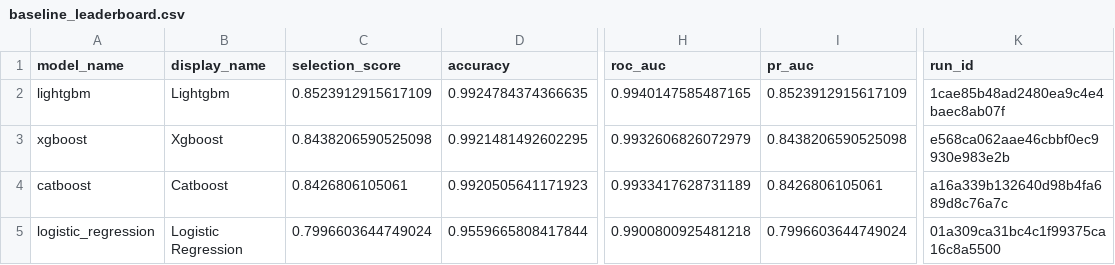
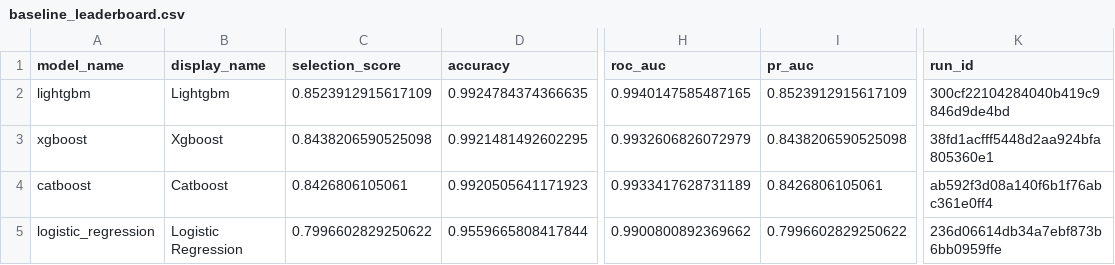
Before and after one commit to huyvietbui1806/mlops-project, a CSV file: reports/training/baseline_leaderboard.csv, drawn as a sheet; only a part is shown, gaps mark what is left out; the diff names each change by its address in the sheet, - before the commit and + after, or states it on an @@ line.

```diff
--- a/reports/training/baseline_leaderboard.csv
+++ b/reports/training/baseline_leaderboard.csv
-K2 (run_id): 1cae85b48ad2480ea9c4e4baec8ab07f
+K2 (run_id): 300cf22104284040b419c9846d9de4bd
-K3 (run_id): e568ca062aae46cbbf0ec9930e983e2b
+K3 (run_id): 38fd1acfff5448d2aa924bfa805360e1
-K4 (run_id): a16a339b132640d98b4fa689d8c76a7c
+K4 (run_id): ab592f3d08a140f6b1f76abc361e0ff4
-C5 (selection_score): 0.7996603644749024
+C5 (selection_score): 0.7996602829250622
-H5 (roc_auc): 0.9900800925481218
+H5 (roc_auc): 0.9900800892369662
-I5 (pr_auc): 0.7996603644749024
+I5 (pr_auc): 0.7996602829250622
-K5 (run_id): 01a309ca31bc4c1f99375ca16c8a5500
+K5 (run_id): 236d06614db34a7ebf873b6bb0959ffe
```
Also changed, not shown: 4 other files.
